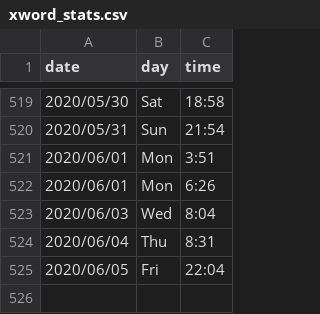
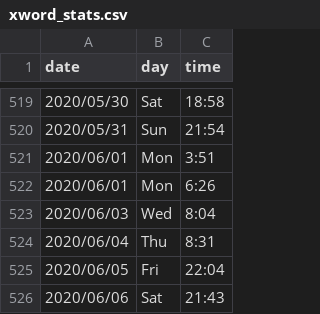
Before and after one commit to kunalkamath/kunalkamath.github.io, a CSV file: xword_stats.csv, drawn as a sheet; only a part is shown, gaps mark what is left out; the diff names each change by its address in the sheet, - before the commit and + after, or states it on an @@ line.

Commit message:
jun6

```diff
--- a/xword_stats.csv
+++ b/xword_stats.csv
+row 526: 2020/06/06 | Sat | 21:43
```
